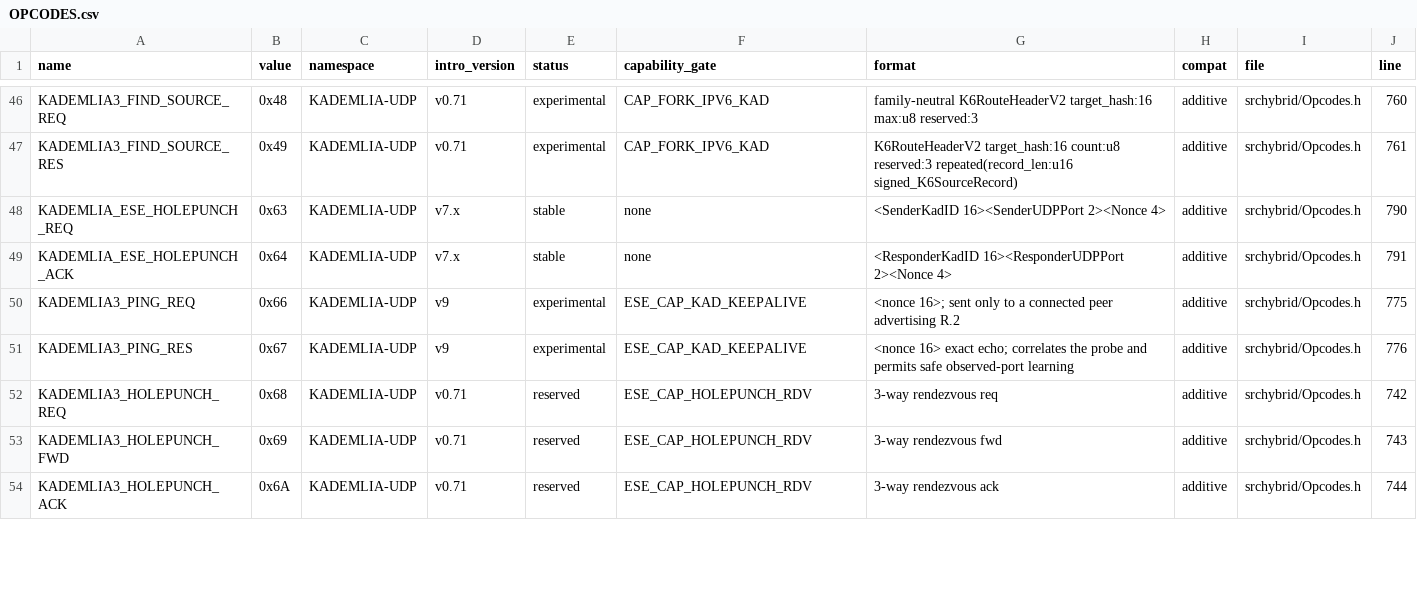
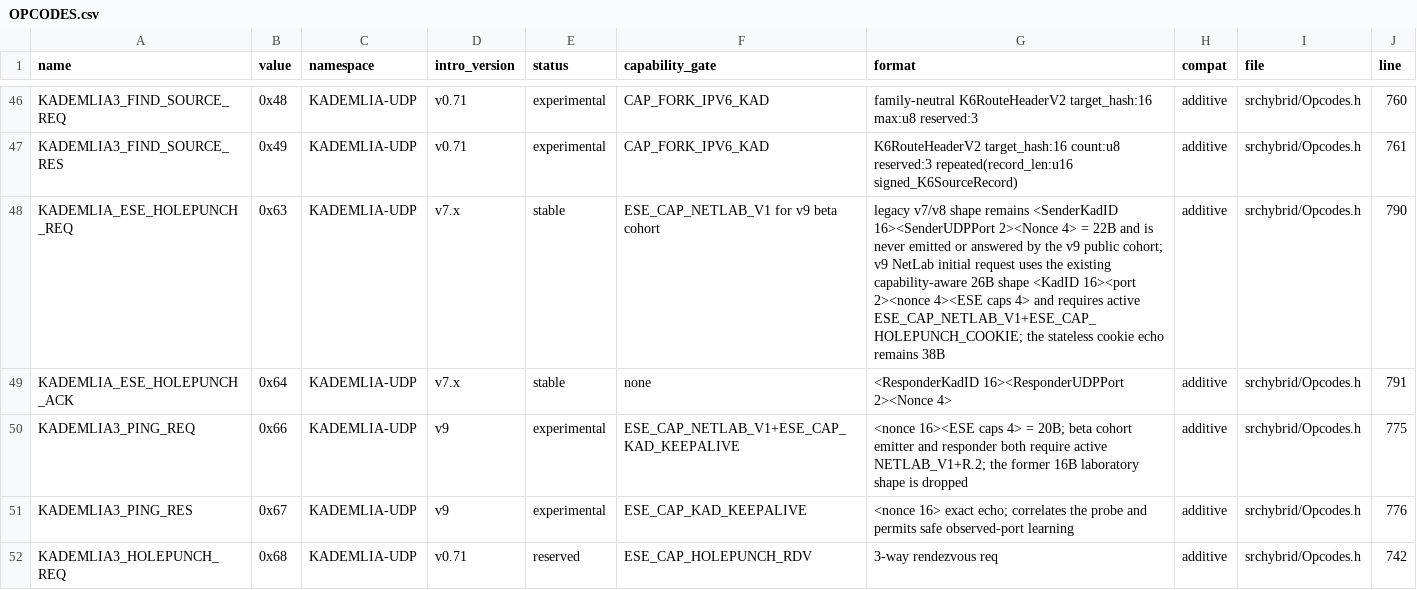
Before and after one commit to diad87/eMule-eSE-LiveTV, a CSV file: docs/protocol/OPCODES.csv, drawn as a sheet; only a part is shown, gaps mark what is left out; the shorter side is filled out with more unchanged rows.

```diff
--- a/docs/protocol/OPCODES.csv
+++ b/docs/protocol/OPCODES.csv
@@ -47,5 +47,5 @@ KADEMLIA3_FIND_SOURCE_REQ,0x48,KADEMLIA-UDP,v0.71,experimental,CAP_FORK_IPV6_KAD
 KADEMLIA3_FIND_SOURCE_RES,0x49,KADEMLIA-UDP,v0.71,experimental,CAP_FORK_IPV6_KAD,"K6RouteHeaderV2 target_hash:16 count:u8 reserved:3 repeated(record_len:u16 signed_K6SourceRecord)",additive,srchybrid/Opcodes.h,761
-KADEMLIA_ESE_HOLEPUNCH_REQ,0x63,KADEMLIA-UDP,v7.x,stable,none,"<SenderKadID 16><SenderUDPPort 2><Nonce 4>",additive,srchybrid/Opcodes.h,790
+KADEMLIA_ESE_HOLEPUNCH_REQ,0x63,KADEMLIA-UDP,v7.x,stable,ESE_CAP_NETLAB_V1 for v9 beta cohort,"legacy v7/v8 shape remains <SenderKadID 16><SenderUDPPort 2><Nonce 4> = 22B and is never emitted or answered by the v9 public cohort; v9 NetLab initial request uses the existing capability-aware 26B shape <KadID 16><port 2><nonce 4><ESE caps 4> and requires active ESE_CAP_NETLAB_V1+ESE_CAP_HOLEPUNCH_COOKIE; the stateless cookie echo remains 38B",additive,srchybrid/Opcodes.h,790
 KADEMLIA_ESE_HOLEPUNCH_ACK,0x64,KADEMLIA-UDP,v7.x,stable,none,"<ResponderKadID 16><ResponderUDPPort 2><Nonce 4>",additive,srchybrid/Opcodes.h,791
-KADEMLIA3_PING_REQ,0x66,KADEMLIA-UDP,v9,experimental,ESE_CAP_KAD_KEEPALIVE,"<nonce 16>; sent only to a connected peer advertising R.2",additive,srchybrid/Opcodes.h,775
+KADEMLIA3_PING_REQ,0x66,KADEMLIA-UDP,v9,experimental,ESE_CAP_NETLAB_V1+ESE_CAP_KAD_KEEPALIVE,"<nonce 16><ESE caps 4> = 20B; beta cohort emitter and responder both require active NETLAB_V1+R.2; the former 16B laboratory shape is dropped",additive,srchybrid/Opcodes.h,775
 KADEMLIA3_PING_RES,0x67,KADEMLIA-UDP,v9,experimental,ESE_CAP_KAD_KEEPALIVE,"<nonce 16> exact echo; correlates the probe and permits safe observed-port learning",additive,srchybrid/Opcodes.h,776
```
Also changed, not shown: docs/protocol/CAPABILITIES.csv, docs/protocol/TAGS.csv, 25 other files.
